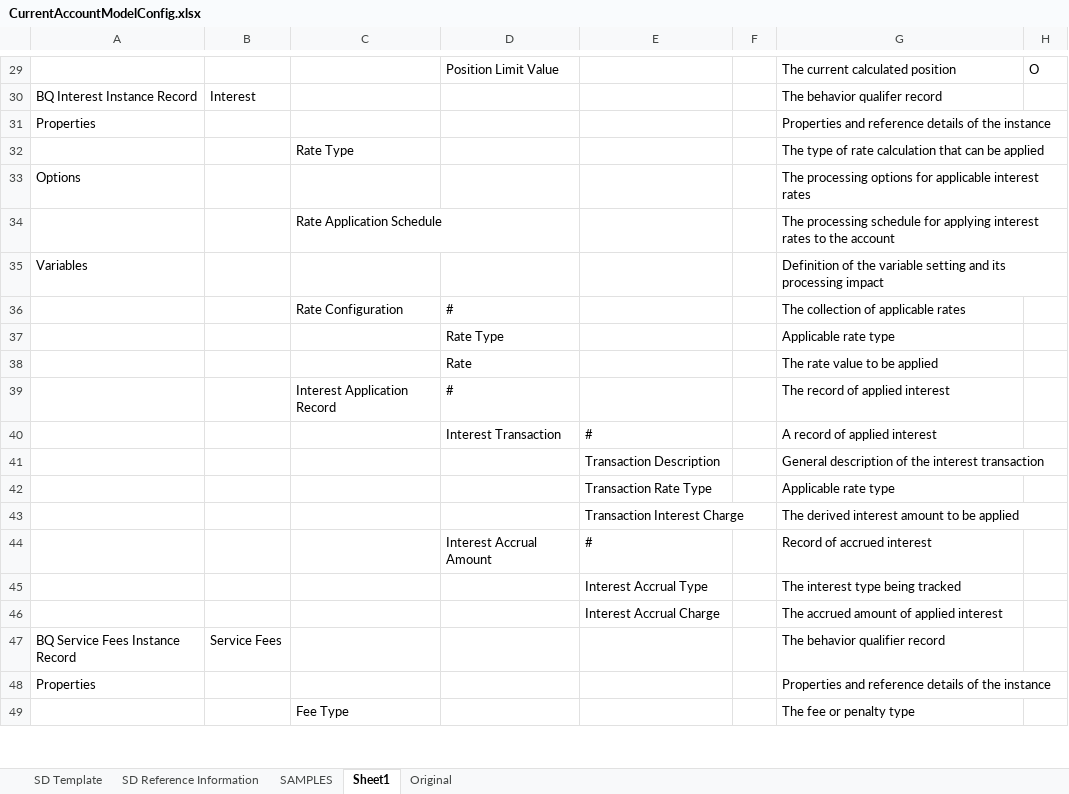
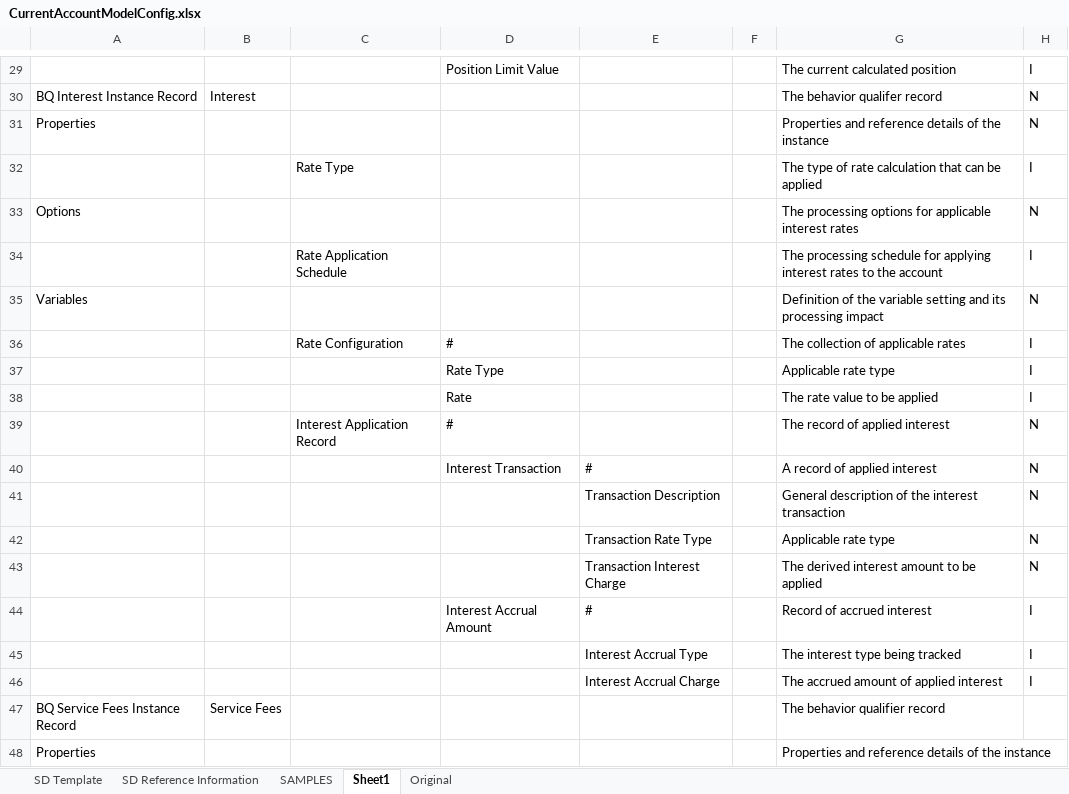
Before and after one commit to sujoyghosal/BIANAutomation, an Excel workbook: CurrentAccountModelConfig.xlsx, sheet Sheet1, drawn as a sheet; only a part is shown, gaps mark what is left out; the shorter side is filled out with more unchanged rows; values as stored, in another font and other column widths than the file's, no cell formats; the diff covers the shown part only; the diff names each change by its address in the sheet, - before the commit and + after, or states it on an @@ line.

```diff
--- a/CurrentAccountModelConfig.xlsx (sheet Sheet1)
+++ b/CurrentAccountModelConfig.xlsx (sheet Sheet1)
-H29: O
+H29: I
-H30:H31: (empty)
+H30:H31: N
-H32: (empty)
+H32: I
-H33: (empty)
+H33: N
-H34: (empty)
+H34: I
-H35: (empty)
+H35: N
-H36:H38: (empty)
+H36:H38: I
-H39:H43: (empty)
+H39:H43: N
-H44:H46: (empty)
+H44:H46: I
```
Also changed, not shown: 19 edited cells elsewhere in this sheet, cell formats, 10 other files.
